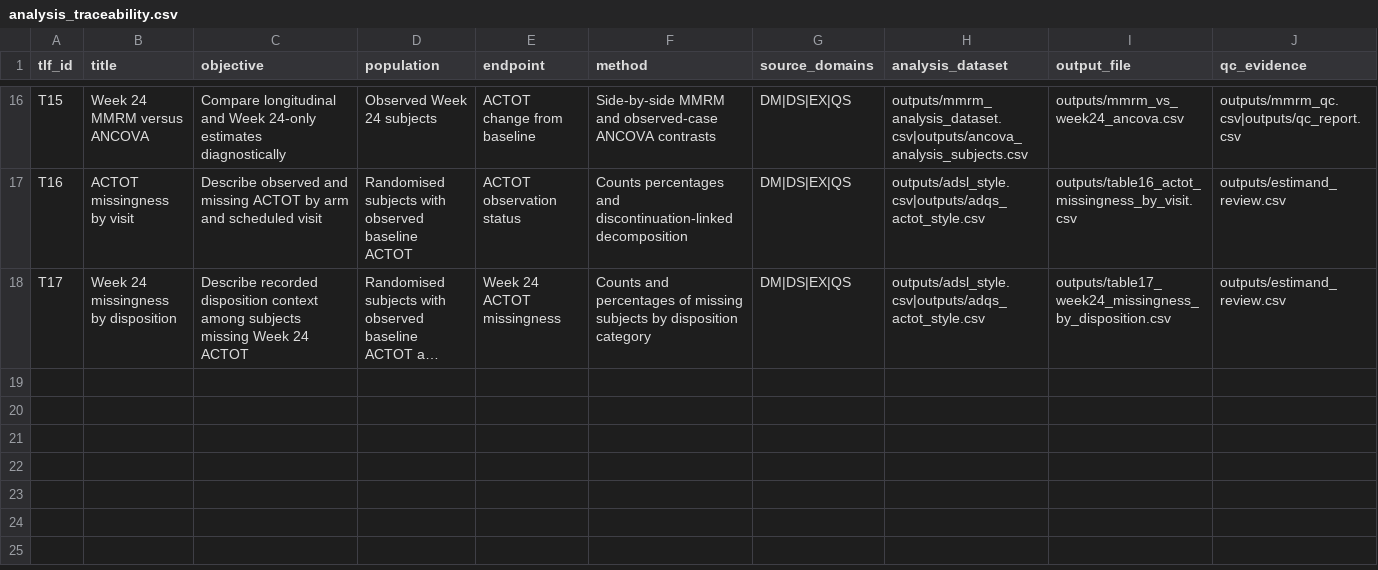
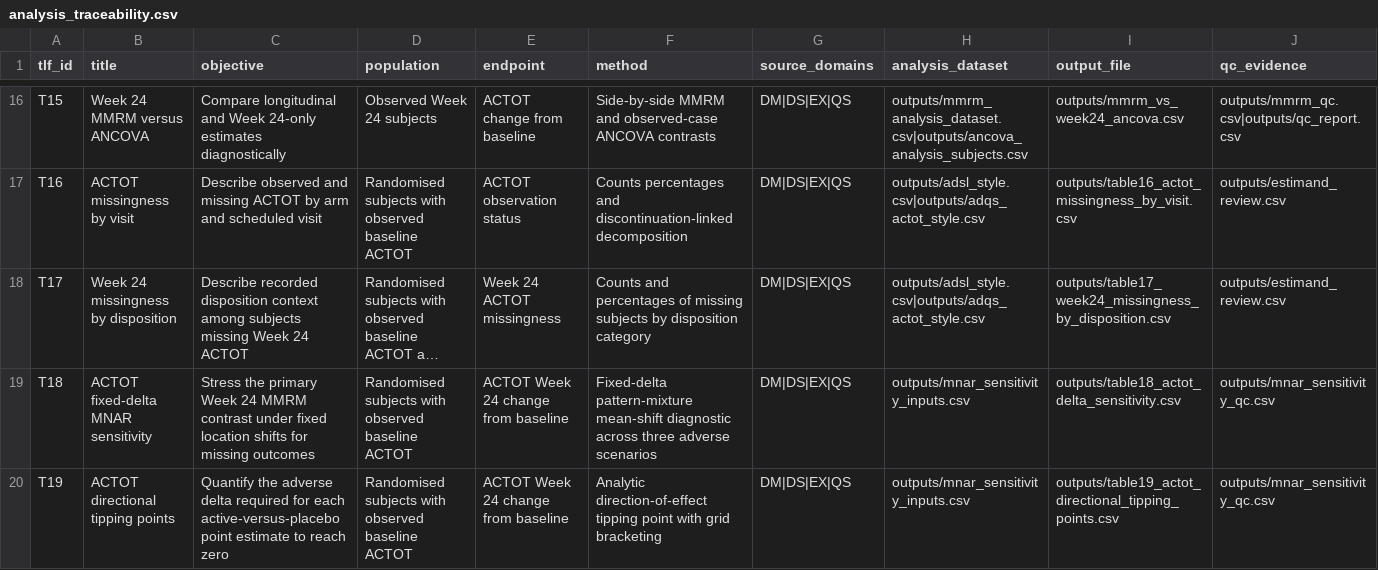
Before and after one commit to xm2325/clinical_trial_biostatistics_cdisc, a CSV file: spec/analysis_traceability.csv, drawn as a sheet; only a part is shown, gaps mark what is left out; long unchanged cells end in …; the diff names each change by its address in the sheet, - before the commit and + after, or states it on an @@ line.

Commit message:
Add v0.12 fixed-delta ACTOT missing-data sensitivity
Adds controlled fixed-delta sensitivity assumptions, T18/T19 tipping-point outputs, 19/19 sensitivity QC, 19-TLF traceability, six-scenario change control and a consolidated v0.12 portfolio SAP. Verified on the full public-data workflow.

```diff
--- a/spec/analysis_traceability.csv
+++ b/spec/analysis_traceability.csv
+row 19: T18 | ACTOT fixed-delta MNAR sensitivity | Stress the primary Week 24 MMRM contrast under fixed location shifts for missing outcomes | Randomised subjects with observed baseline ACTOT | ACTOT Week 24 change from baseline | Fixed-delta pattern-mixture mean-shift diagnostic across three adverse scenarios | DM|DS|EX|QS | outputs/mnar_sensitivity_inputs.csv | outputs/table18_actot_delta_sensitivity.csv | outputs/mnar_sensitivity_qc.csv
+row 20: T19 | ACTOT directional tipping points | Quantify the adverse delta required for each active-versus-placebo point estimate to reach zero | Randomised subjects with observed baseline ACTOT | ACTOT Week 24 change from baseline | Analytic direction-of-effect tipping point with grid bracketing | DM|DS|EX|QS | outputs/mnar_sensitivity_inputs.csv | outputs/table19_actot_directional_tipping_points.csv | outputs/mnar_sensitivity_qc.csv
```
Also changed, not shown: 18 other files.
